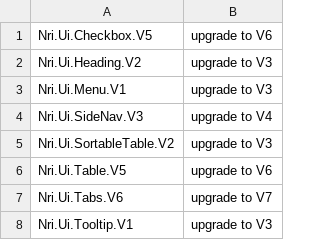
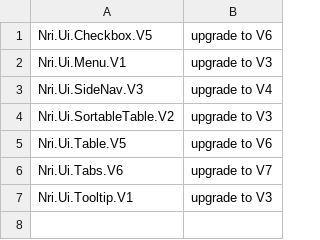
Before and after one commit to NoRedInk/noredink-ui, a CSV file: deprecated-modules.csv, drawn as a sheet; the diff names each change by its address in the sheet, - before the commit and + after, or states it on an @@ line.

Commit message:
Remove Heading.v2

```diff
--- a/deprecated-modules.csv
+++ b/deprecated-modules.csv
-row 2: Nri.Ui.Heading.V2 | upgrade to V3
```
Also changed, not shown: 3 other files.
